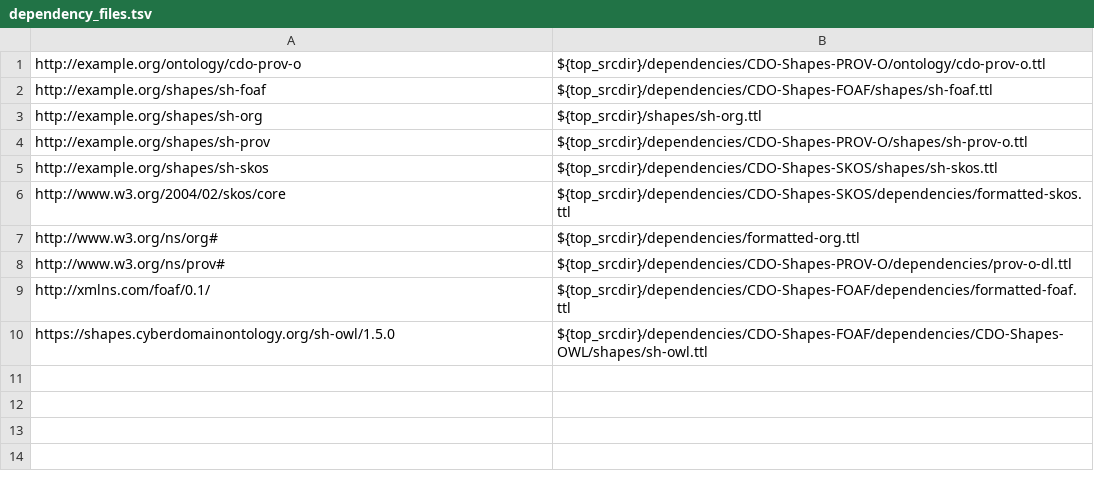
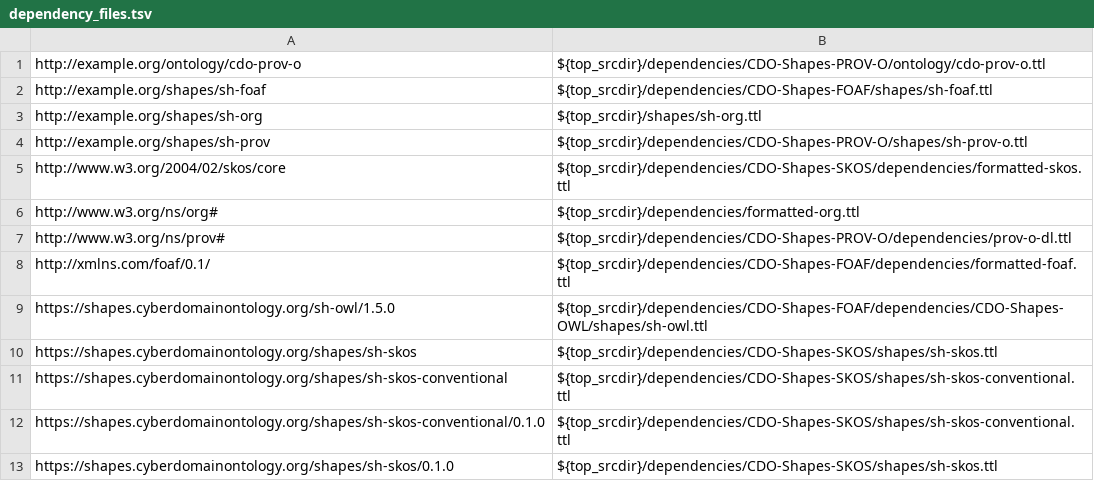
Before and after one commit to Cyber-Domain-Ontology/CDO-Shapes-ORG, a TSV file: etc/dependency_files.tsv, drawn as a sheet.

Commit message:
Bump CDO-Shapes-SKOS; align IRIs
A follow-on patch will regenerate Make-managed files.

Signed-off-by: Alex Nelson <alexander.nelson@nist.gov>

```diff
--- a/etc/dependency_files.tsv
+++ b/etc/dependency_files.tsv
@@ -4,3 +4,2 @@ http://example.org/shapes/sh-org	${top_srcdir}/shapes/sh-org.ttl
 http://example.org/shapes/sh-prov	${top_srcdir}/dependencies/CDO-Shapes-PROV-O/shapes/sh-prov-o.ttl
-http://example.org/shapes/sh-skos	${top_srcdir}/dependencies/CDO-Shapes-SKOS/shapes/sh-skos.ttl
 http://www.w3.org/2004/02/skos/core	${top_srcdir}/dependencies/CDO-Shapes-SKOS/dependencies/formatted-skos.ttl
@@ -10 +9,5 @@ http://xmlns.com/foaf/0.1/	${top_srcdir}/dependencies/CDO-Shapes-FOAF/dependenci
 https://shapes.cyberdomainontology.org/sh-owl/1.5.0	${top_srcdir}/dependencies/CDO-Shapes-FOAF/dependencies/CDO-Shapes-OWL/shapes/sh-owl.ttl
+https://shapes.cyberdomainontology.org/shapes/sh-skos	${top_srcdir}/dependencies/CDO-Shapes-SKOS/shapes/sh-skos.ttl
+https://shapes.cyberdomainontology.org/shapes/sh-skos-conventional	${top_srcdir}/dependencies/CDO-Shapes-SKOS/shapes/sh-skos-conventional.ttl
+https://shapes.cyberdomainontology.org/shapes/sh-skos-conventional/0.1.0	${top_srcdir}/dependencies/CDO-Shapes-SKOS/shapes/sh-skos-conventional.ttl
+https://shapes.cyberdomainontology.org/shapes/sh-skos/0.1.0	${top_srcdir}/dependencies/CDO-Shapes-SKOS/shapes/sh-skos.ttl
```
Also changed, not shown: 1 other file.
